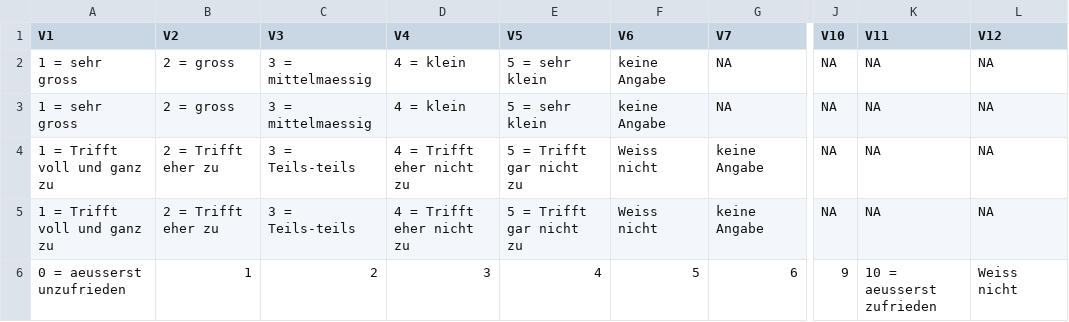
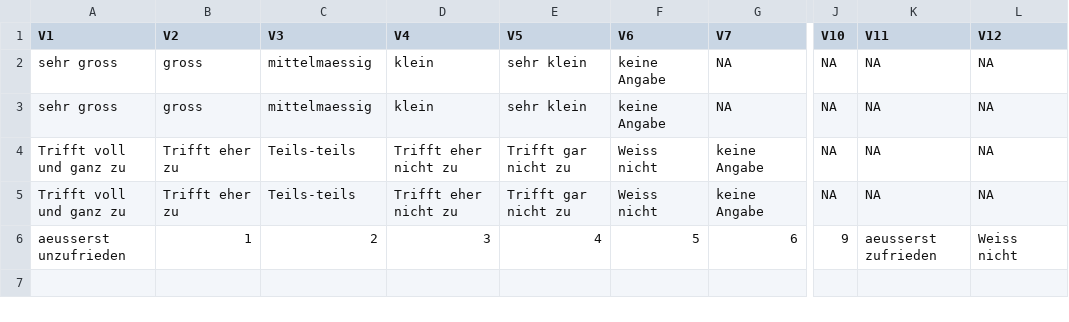
Before and after one commit to fabiankal/woco, a CSV file: output/tables/grouped_labels.csv, drawn as a sheet; only a part is shown, gaps mark what is left out; the diff names each change by its address in the sheet, - before the commit and + after, or states it on an @@ line.

```diff
--- a/output/tables/grouped_labels.csv
+++ b/output/tables/grouped_labels.csv
-A2:A3 (V1): 1 = sehr gross
+A2:A3 (V1): sehr gross
-B2:B3 (V2): 2 = gross
+B2:B3 (V2): gross
-C2:C3 (V3): 3 = mittelmaessig
+C2:C3 (V3): mittelmaessig
-D2:D3 (V4): 4 = klein
+D2:D3 (V4): klein
-E2:E3 (V5): 5 = sehr klein
+E2:E3 (V5): sehr klein
-A4:A5 (V1): 1 = Trifft voll und ganz zu
+A4:A5 (V1): Trifft voll und ganz zu
-B4:B5 (V2): 2 = Trifft eher zu
+B4:B5 (V2): Trifft eher zu
-C4:C5 (V3): 3 = Teils-teils
+C4:C5 (V3): Teils-teils
-D4:D5 (V4): 4 = Trifft eher nicht zu
+D4:D5 (V4): Trifft eher nicht zu
-E4:E5 (V5): 5 = Trifft gar nicht zu
+E4:E5 (V5): Trifft gar nicht zu
-A6 (V1): 0 = aeusserst unzufrieden
+A6 (V1): aeusserst unzufrieden
-K6 (V11): 10 = aeusserst zufrieden
+K6 (V11): aeusserst zufrieden
```
Also changed, not shown: 1 other file.
